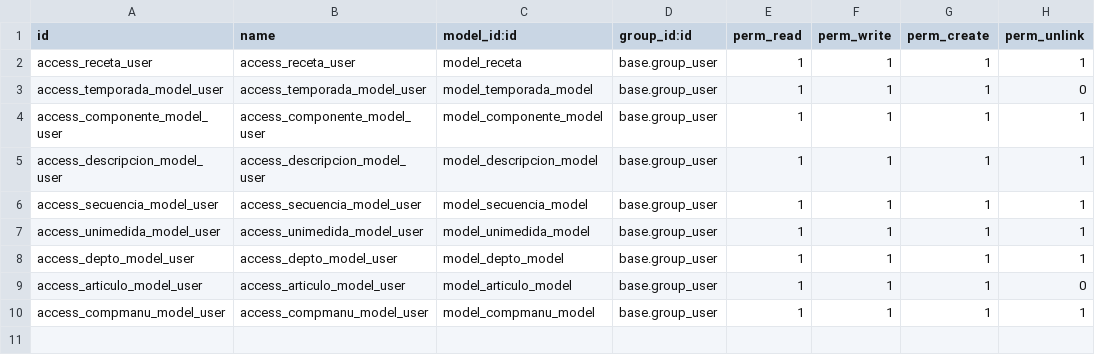
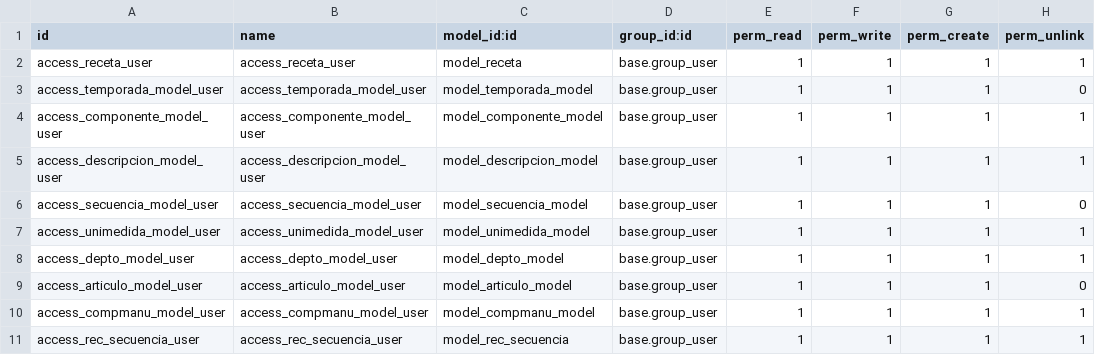
Before and after one commit to gino-odoo-dev/modulo_mnto_rec_dev, a CSV file: rec_dev/security/ir.model.access.csv, drawn as a sheet.

Commit message:
reformateo de secuencia

```diff
--- a/rec_dev/security/ir.model.access.csv
+++ b/rec_dev/security/ir.model.access.csv
@@ -5,3 +5,3 @@ access_componente_model_user,access_componente_model_user,model_componente_model
 access_descripcion_model_user,access_descripcion_model_user,model_descripcion_model,base.group_user,1,1,1,1
-access_secuencia_model_user,access_secuencia_model_user,model_secuencia_model,base.group_user,1,1,1,1
+access_secuencia_model_user,access_secuencia_model_user,model_secuencia_model,base.group_user,1,1,1,0
 access_unimedida_model_user,access_unimedida_model_user,model_unimedida_model,base.group_user,1,1,1,1
@@ -10 +10,2 @@ access_articulo_model_user,access_articulo_model_user,model_articulo_model,base.
 access_compmanu_model_user,access_compmanu_model_user,model_compmanu_model,base.group_user,1,1,1,1
+access_rec_secuencia_user,access_rec_secuencia_user,model_rec_secuencia,base.group_user,1,1,1,1
```
Also changed, not shown: 3 other files.
